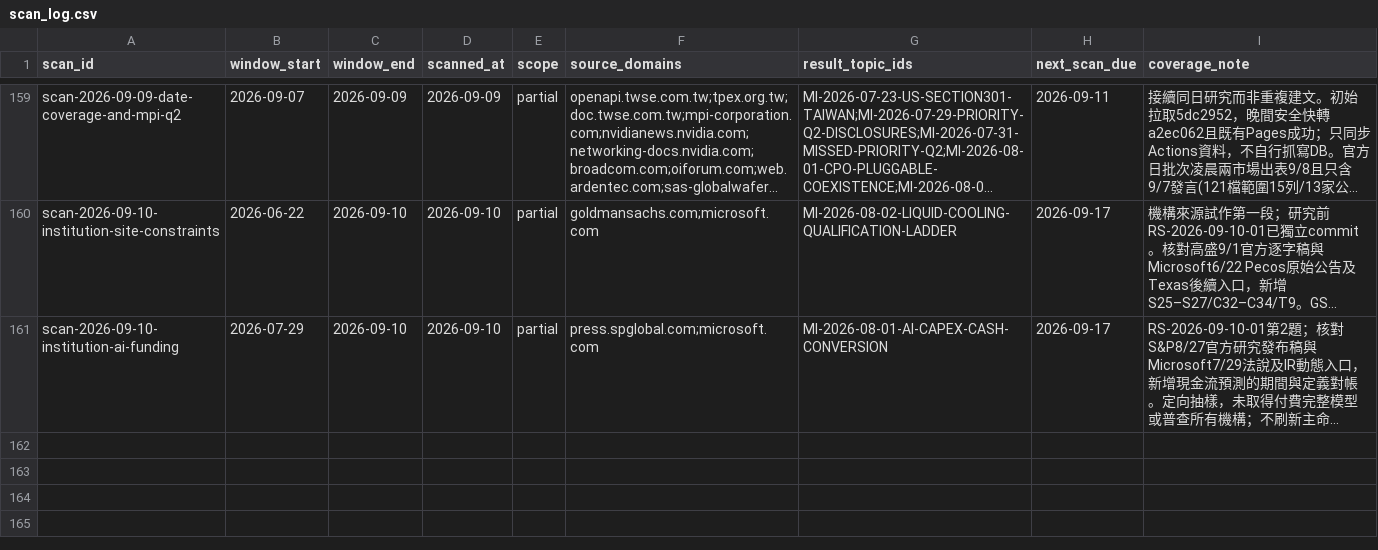
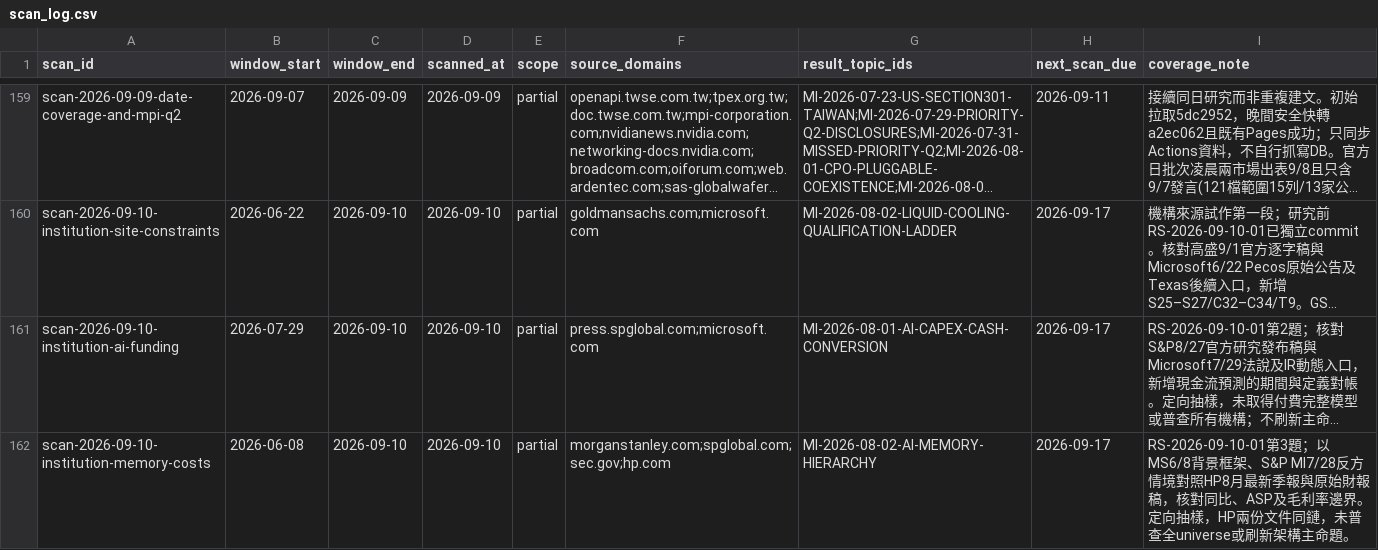
Before and after one commit to DennisLiuCk/strong-weak-scanner, a CSV file: notes/research_topics/scan_log.csv, drawn as a sheet; only a part is shown, gaps mark what is left out; long unchanged cells end in …; the diff names each change by its address in the sheet, - before the commit and + after, or states it on an @@ line.

```diff
--- a/notes/research_topics/scan_log.csv
+++ b/notes/research_topics/scan_log.csv
+row 162: scan-2026-09-10-institution-memory-costs | 2026-06-08 | 2026-09-10 | 2026-09-10 | partial | morganstanley.com;spglobal.com;sec.gov;hp.com | MI-2026-08-02-AI-MEMORY-HIERARCHY | 2026-09-17 | RS-2026-09-10-01第3題；以MS6/8背景框架、S&P MI7/28反方情境對照HP8月最新季報與原始財報稿，核對同比、ASP及毛利率邊界。定向抽樣，HP兩份文件同鏈，未普查全universe或刷新架構主命題。
```
Also changed, not shown: 7 other files.
